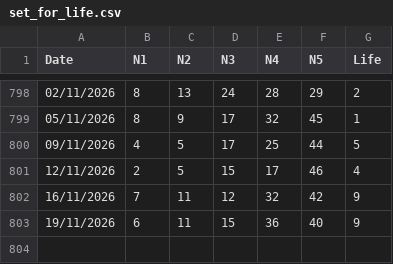
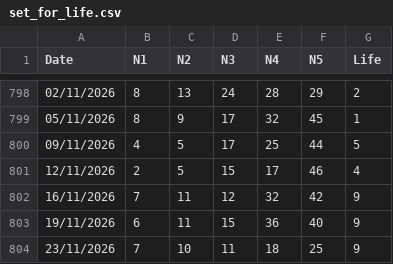
Before and after one commit to apkelepouris/predict-for-life-data, a CSV file: set_for_life.csv, drawn as a sheet; only a part is shown, gaps mark what is left out.

```diff
--- a/set_for_life.csv
+++ b/set_for_life.csv
@@ -803 +803,2 @@ Date,N1,N2,N3,N4,N5,Life
 19/11/2026,6,11,15,36,40,9
+23/11/2026,7,10,11,18,25,9
```
Also changed, not shown: 2 other files.
